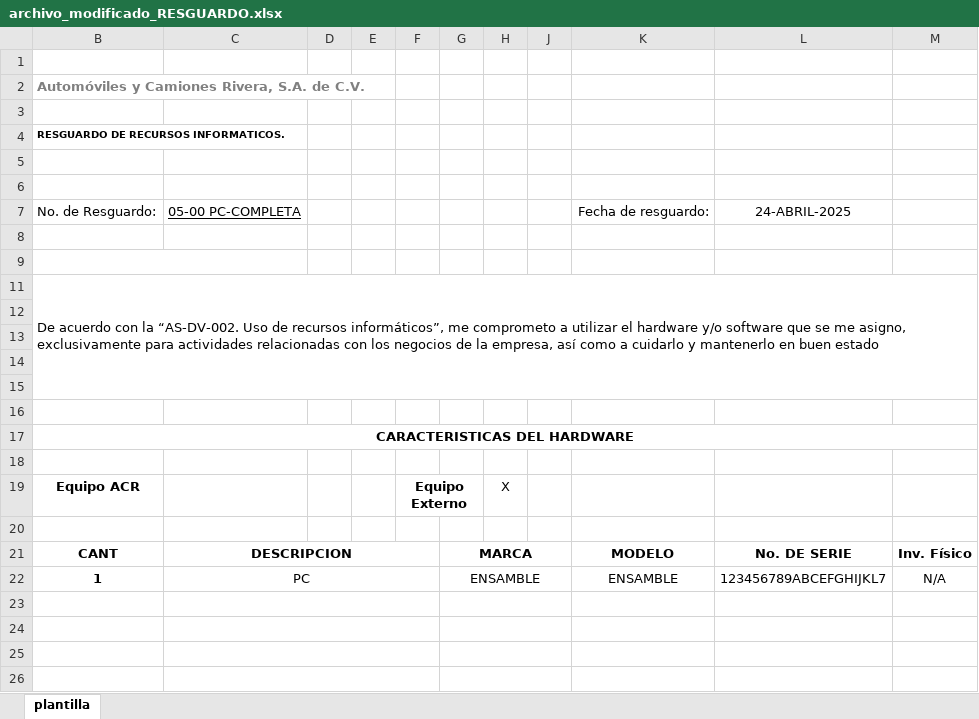
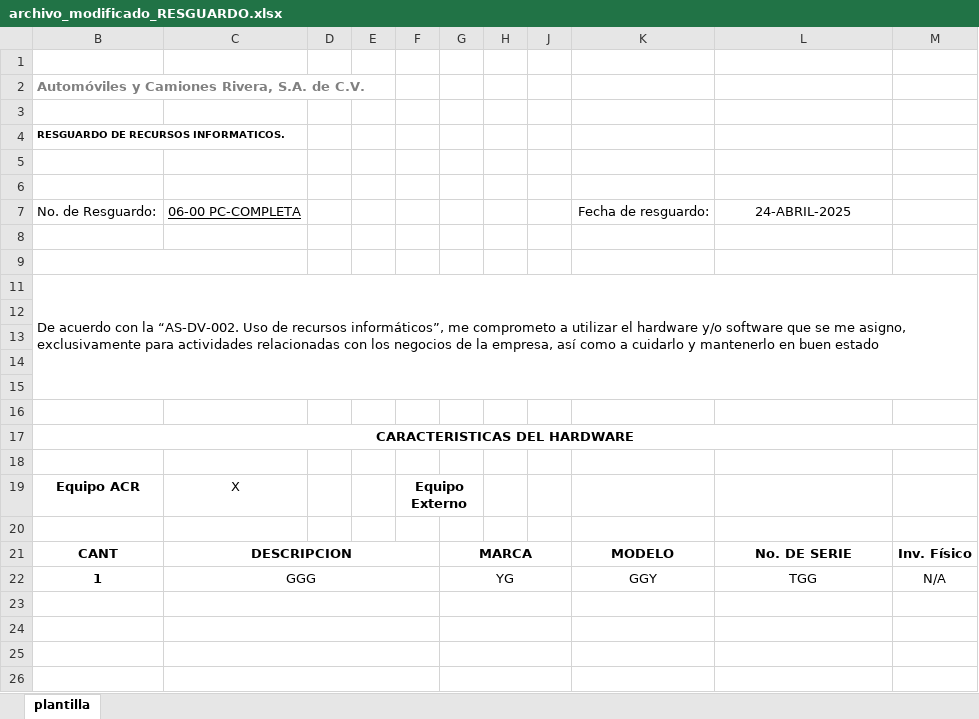
Before and after one commit to arturo-moreno129/acrivera-sis, an Excel workbook: imagenes_guardadas/archivo_modificado_RESGUARDO.xlsx, sheet plantilla, drawn as a sheet; only a part is shown; values as stored, in another font and other column widths than the file's, no borders; charts and pictures not drawn; the diff names each change by its address in the sheet, - before the commit and + after, or states it on an @@ line.

Commit message:
Wip:exportar a excel el directorio

```diff
--- a/imagenes_guardadas/archivo_modificado_RESGUARDO.xlsx (sheet plantilla)
+++ b/imagenes_guardadas/archivo_modificado_RESGUARDO.xlsx (sheet plantilla)
-C7: 05-00 PC-COMPLETA
+C7: 06-00 PC-COMPLETA
-C19: (empty)
+C19: X
-H19: X
+H19: (empty)
-C22: PC
+C22: GGG
-G22: ENSAMBLE
+G22: YG
-K22: ENSAMBLE
+K22: GGY
-L22: 123456789ABCEFGHIJKL7
+L22: TGG
```
Also changed, not shown: 10 other files.
